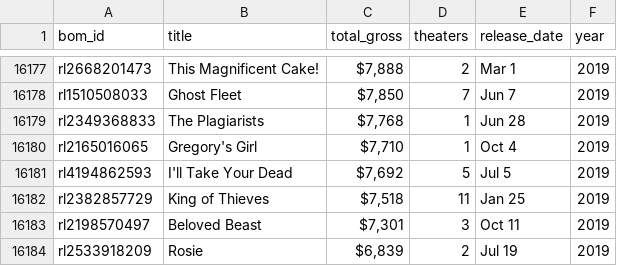
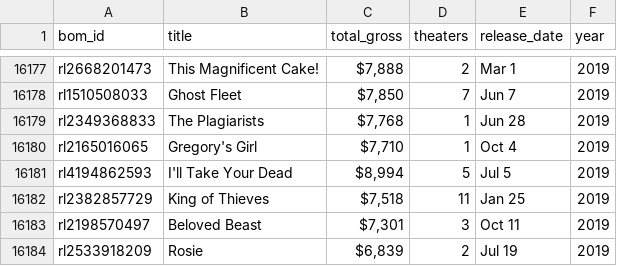
Before and after one commit to CreightonAshton/Scratchwork, a CSV file: Data/Selenium/movies_1977-2020.csv, drawn as a sheet; only a part is shown, gaps mark what is left out; the diff covers the shown part only.

```diff
--- a/Data/Selenium/movies_1977-2020.csv
+++ b/Data/Selenium/movies_1977-2020.csv
@@ -16180,3 +16180,3 @@ rl2349368833,The Plagiarists,"$7,768",1,Jun 28,2019
 rl2165016065,Gregory's Girl,"$7,710",1,Oct 4,2019
-rl4194862593,I'll Take Your Dead,"$7,692",5,Jul 5,2019
+rl4194862593,I'll Take Your Dead,"$8,994",5,Jul 5,2019
 rl2382857729,King of Thieves,"$7,518",11,Jan 25,2019
```
Also changed, not shown: 5 edited cells elsewhere in this file, Data/Selenium/top_movies.csv, 1 other file.
